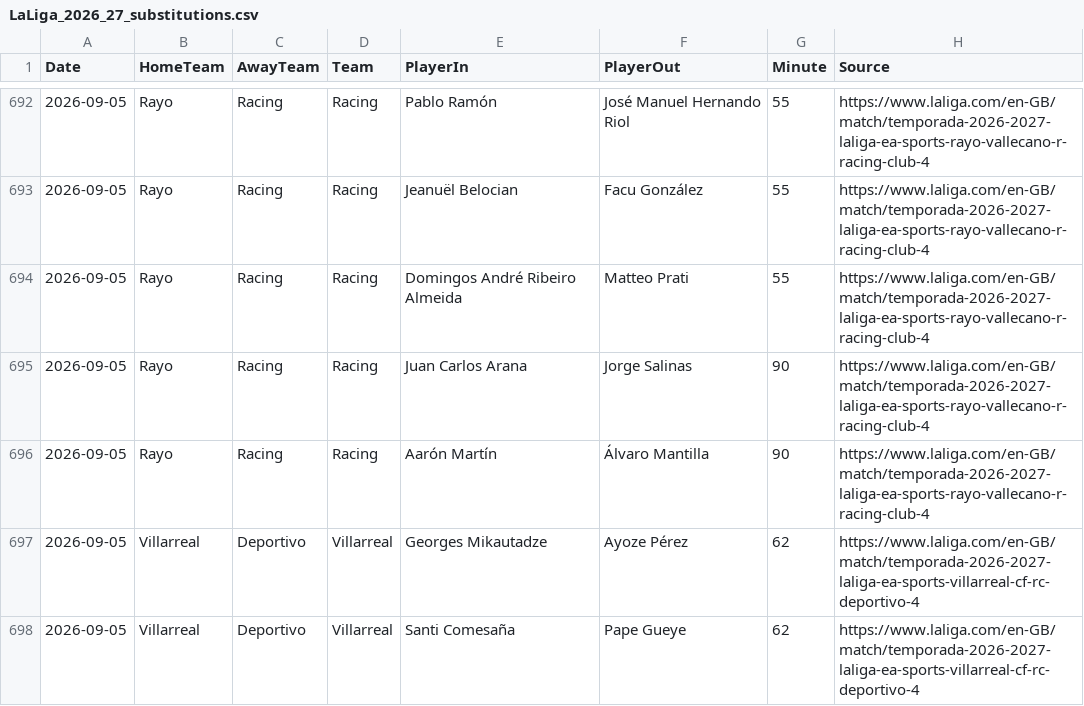
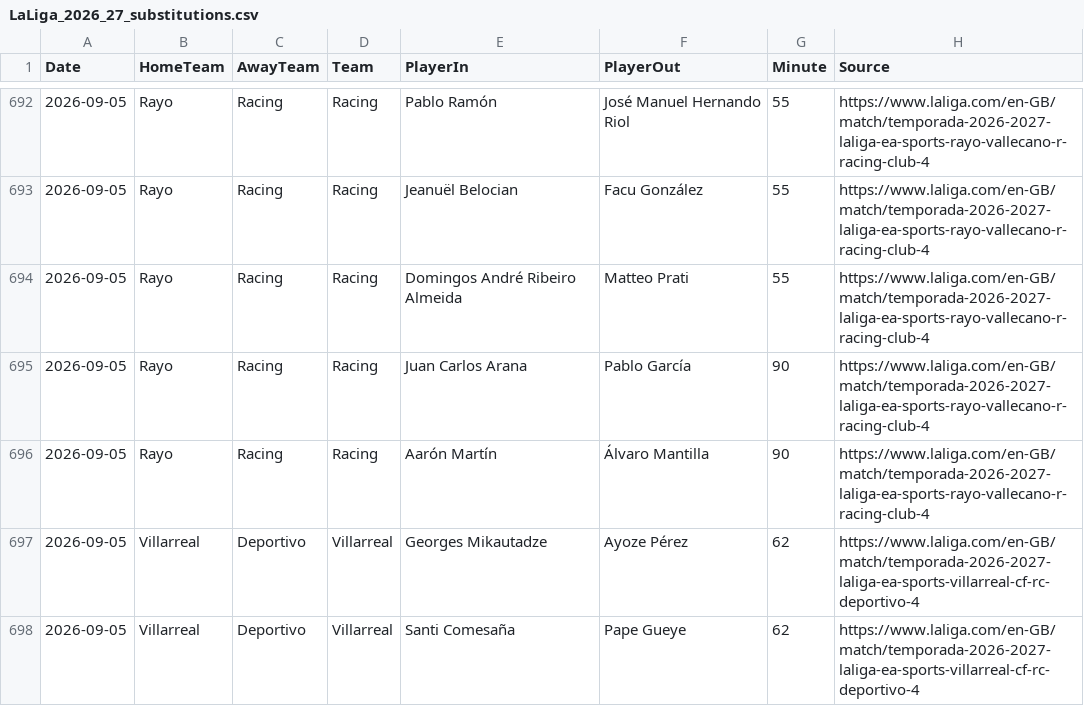
Before and after one commit to zj03204112-hub/-, a CSV file: data/season_match_detail/LaLiga_2026_27_substitutions.csv, drawn as a sheet; only a part is shown, gaps mark what is left out.

```diff
--- a/data/season_match_detail/LaLiga_2026_27_substitutions.csv
+++ b/data/season_match_detail/LaLiga_2026_27_substitutions.csv
@@ -694,3 +694,3 @@ Date,HomeTeam,AwayTeam,Team,PlayerIn,PlayerOut,Minute,Source
 2026-09-05,Rayo,Racing,Racing,Domingos André Ribeiro Almeida,Matteo Prati,55,https://www.laliga.com/en-GB/match/temporada-2026-2027-laliga-ea-sports-rayo-vallecano-r-racing-club-4
-2026-09-05,Rayo,Racing,Racing,Juan Carlos Arana,Jorge Salinas,90,https://www.laliga.com/en-GB/match/temporada-2026-2027-laliga-ea-sports-rayo-vallecano-r-racing-club-4
+2026-09-05,Rayo,Racing,Racing,Juan Carlos Arana,Pablo García,90,https://www.laliga.com/en-GB/match/temporada-2026-2027-laliga-ea-sports-rayo-vallecano-r-racing-club-4
 2026-09-05,Rayo,Racing,Racing,Aarón Martín,Álvaro Mantilla,90,https://www.laliga.com/en-GB/match/temporada-2026-2027-laliga-ea-sports-rayo-vallecano-r-racing-club-4
```
Also changed, not shown: data/season_match_detail/LaLiga_2026_27_players.csv, 13 other files.
